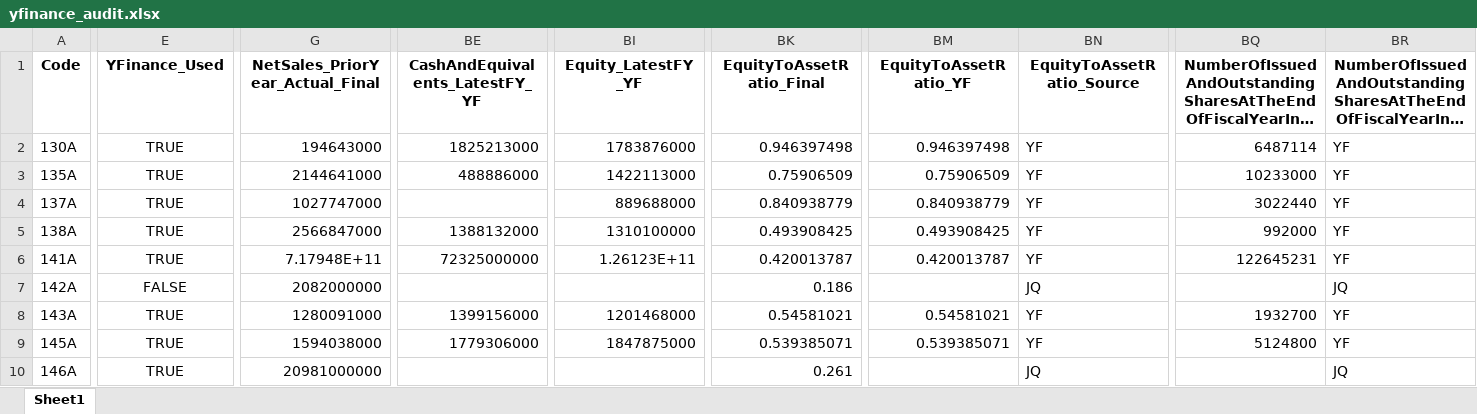
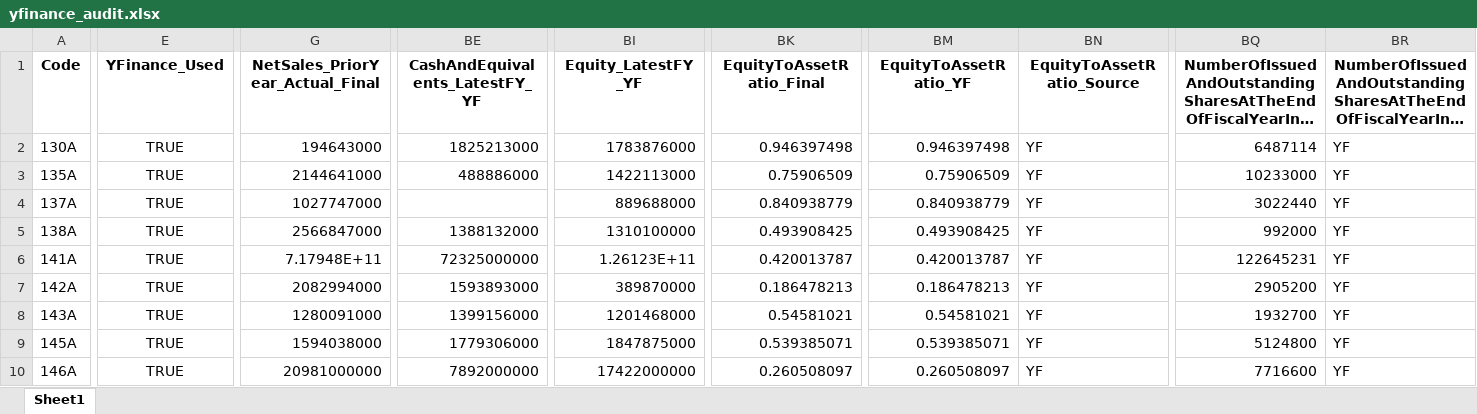
Before and after one commit to mzinvestment1105/mizuki-fund, an Excel workbook: bi/outputs/yfinance_audit.xlsx, sheet Sheet1, drawn as a sheet; only a part is shown, gaps mark what is left out; long unchanged cells end in …; values as stored, in another font and other column widths than the file's, no borders; the diff covers the shown part only; the diff names each change by its address in the sheet, - before the commit and + after, or states it on an @@ line.

```diff
--- a/bi/outputs/yfinance_audit.xlsx (sheet Sheet1)
+++ b/bi/outputs/yfinance_audit.xlsx (sheet Sheet1)
-E7 (YFinance_Used): FALSE
+E7 (YFinance_Used): TRUE
-G7 (NetSales_PriorYear_Actual_Final): 2082000000
+G7 (NetSales_PriorYear_Actual_Final): 2082994000
-BE7 (CashAndEquivalents_LatestFY_YF): (empty)
+BE7 (CashAndEquivalents_LatestFY_YF): 1593893000
-BI7 (Equity_LatestFY_YF): (empty)
+BI7 (Equity_LatestFY_YF): 389870000
-BK7 (EquityToAssetRatio_Final): 0.186
+BK7 (EquityToAssetRatio_Final): 0.186478213
-BM7 (EquityToAssetRatio_YF): (empty)
+BM7 (EquityToAssetRatio_YF): 0.186478213
-BN7 (EquityToAssetRatio_Source): JQ
+BN7 (EquityToAssetRatio_Source): YF
-BQ7: (empty)
+BQ7: 2905200
-BR7: JQ
+BR7: YF
-BE10 (CashAndEquivalents_LatestFY_YF): (empty)
+BE10 (CashAndEquivalents_LatestFY_YF): 7892000000
-BI10 (Equity_LatestFY_YF): (empty)
+BI10 (Equity_LatestFY_YF): 17422000000
-BK10 (EquityToAssetRatio_Final): 0.261
+BK10 (EquityToAssetRatio_Final): 0.260508097
-BM10 (EquityToAssetRatio_YF): (empty)
+BM10 (EquityToAssetRatio_YF): 0.260508097
-BN10 (EquityToAssetRatio_Source): JQ
+BN10 (EquityToAssetRatio_Source): YF
-BQ10: (empty)
+BQ10: 7716600
-BR10: JQ
+BR10: YF
```
Also changed, not shown: 92 edited cells elsewhere in this sheet, bi/outputs/screening_master_data_gaps.xlsx, 4 other files.
